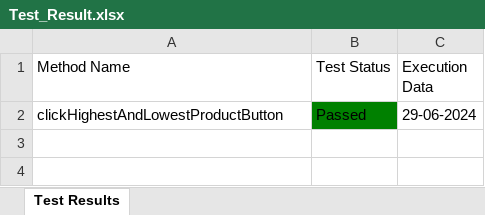
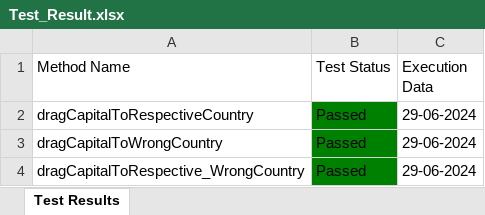
Before and after one commit to Fahim59/Automation_30_Days_Challenge, an Excel workbook: Test Results/Test_Result.xlsx, sheet Test Results, drawn as a sheet; values as stored, in another font and other column widths than the file's, no borders; addresses are those after the commit; the diff names each change by its address in the sheet, - before the commit and + after, or states it on an @@ line.

```diff
--- a/Test Results/Test_Result.xlsx (sheet Test Results)
+++ b/Test Results/Test_Result.xlsx (sheet Test Results)
+row 2: dragCapitalToRespectiveCountry | Passed | 29-06-2024
+row 3: dragCapitalToWrongCountry | Passed | 29-06-2024
-A4 (Method Name): clickHighestAndLowestProductButton
+A4 (Method Name): dragCapitalToRespective_WrongCountry
```
Also changed, not shown: 11 other files.
